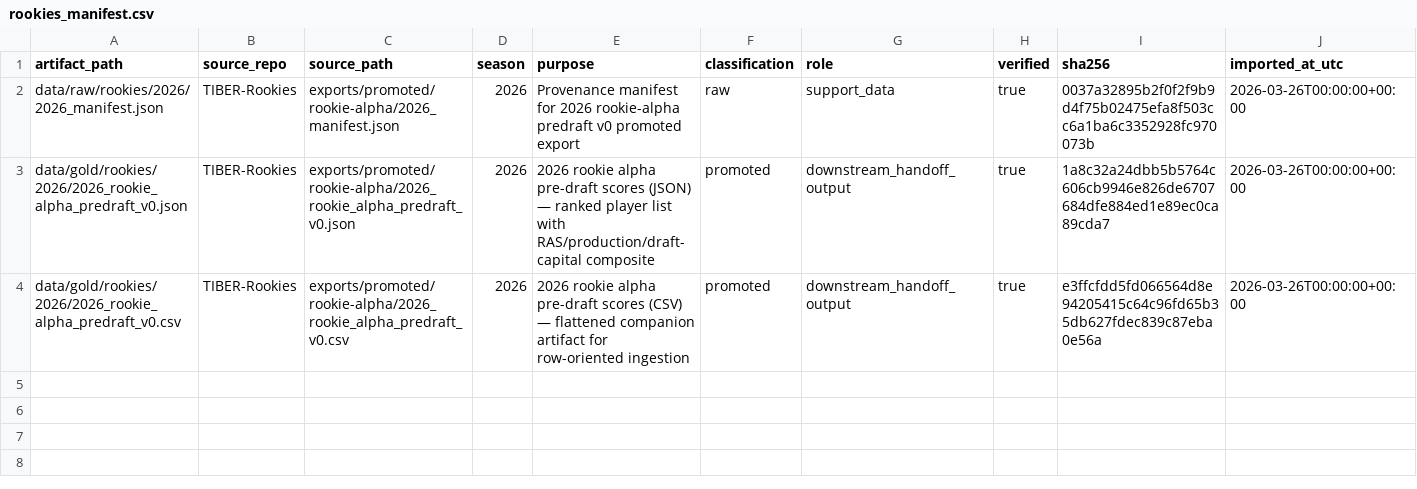
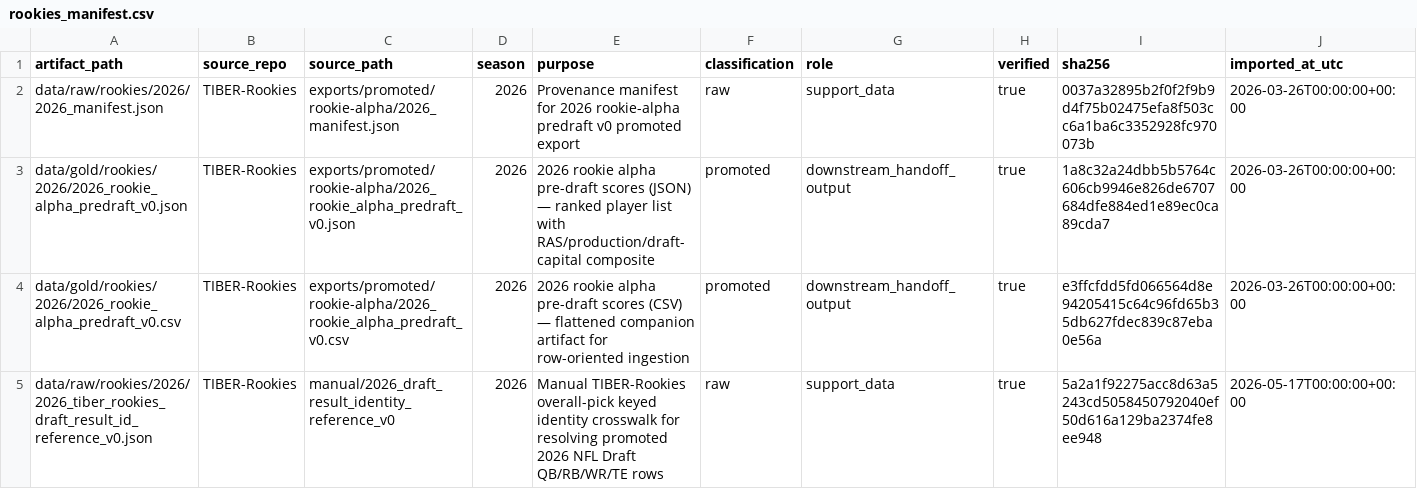
Before and after one commit to Prometheus-Frameworks/TIBER-Data, a CSV file: data/rookies_manifest.csv, drawn as a sheet; only a part is shown; rows hold the shown columns only; the diff names each change by its address in the sheet, - before the commit and + after, or states it on an @@ line.

Commit message:
Resolve 2026 draft rookie player ids

```diff
--- a/data/rookies_manifest.csv
+++ b/data/rookies_manifest.csv
+row 5: data/raw/rookies/2026/2026_tiber_rookies_draft_result_id_reference_v0.json | TIBER-Rookies | manual/2026_draft_result_identity_reference_v0 | 2026 | Manual TIBER-Rookies overall-pick keyed identity crosswalk for resolving promoted 2026 NFL Draft QB/RB/WR/TE rows | raw | support_data | true | 5a2a1f92275acc8d63a5243cd5058450792040ef50d616a129ba2374fe8ee948 | 2026-05-17T00:00:00+00:00
```
Also changed, not shown: 4 other files.
